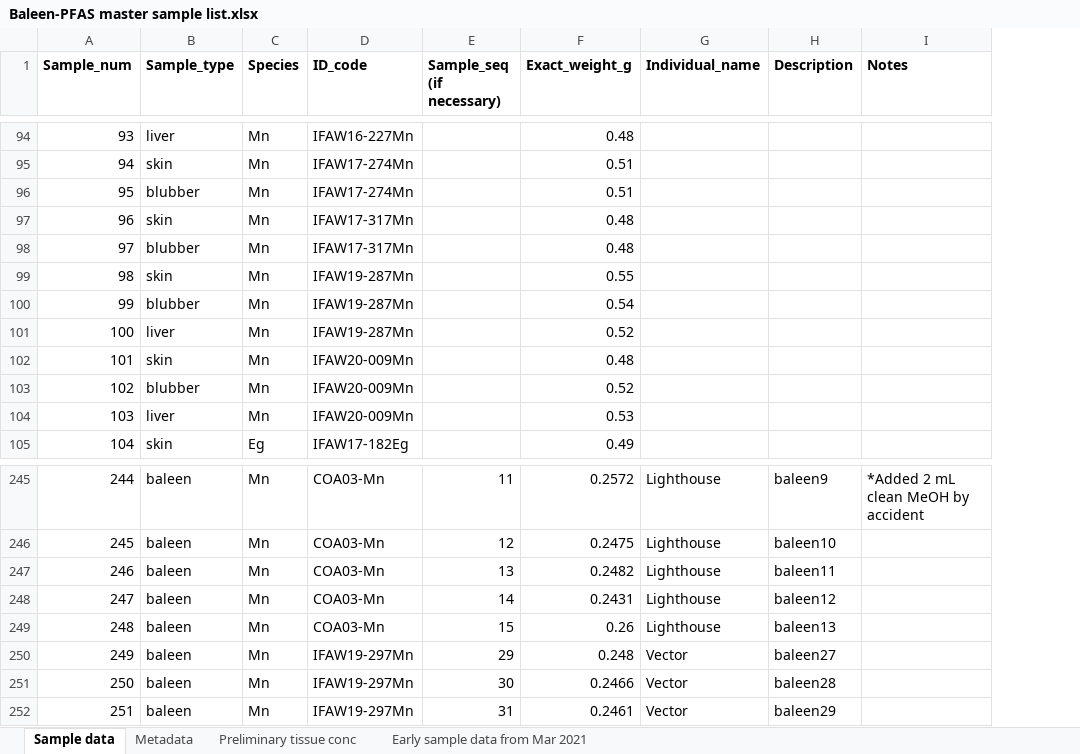
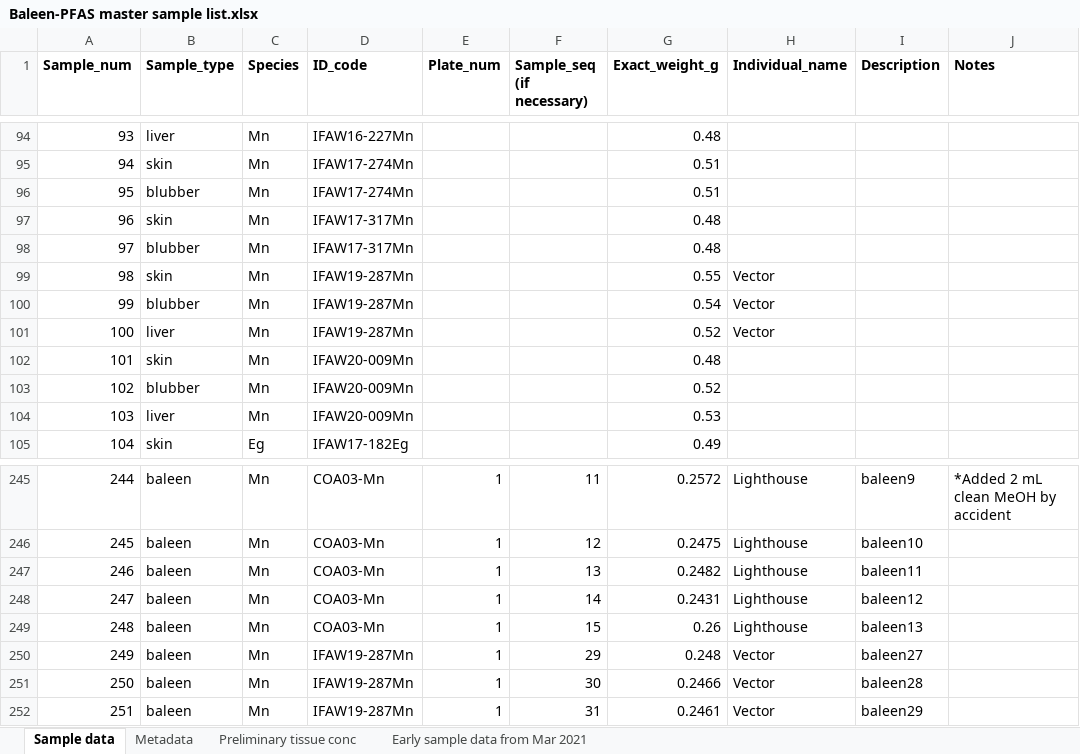
Before and after one commit to mssavoca/Baleen_PFAS_2020, an Excel workbook: Baleen-PFAS master sample list.xlsx, sheet Sample data, drawn as a sheet; only a part is shown, gaps mark what is left out; values as stored, in another font and other column widths than the file's, no borders; addresses are those after the commit; the diff covers the shown part only; the diff names each change by its address in the sheet, - before the commit and + after, or states it on an @@ line.

```diff
--- a/Baleen-PFAS master sample list.xlsx (sheet Sample data)
+++ b/Baleen-PFAS master sample list.xlsx (sheet Sample data)
+column E (Plate_num), rows 245-252: all 1
-H99:H101 (Individual_name): (empty)
+H99:H101 (Individual_name): Vector
-D250:D252 (ID_code): IFAW19-297Mn
+D250:D252 (ID_code): IFAW19-287Mn
```
Also changed, not shown: 41 edited cells elsewhere in this sheet, 6 other files.
